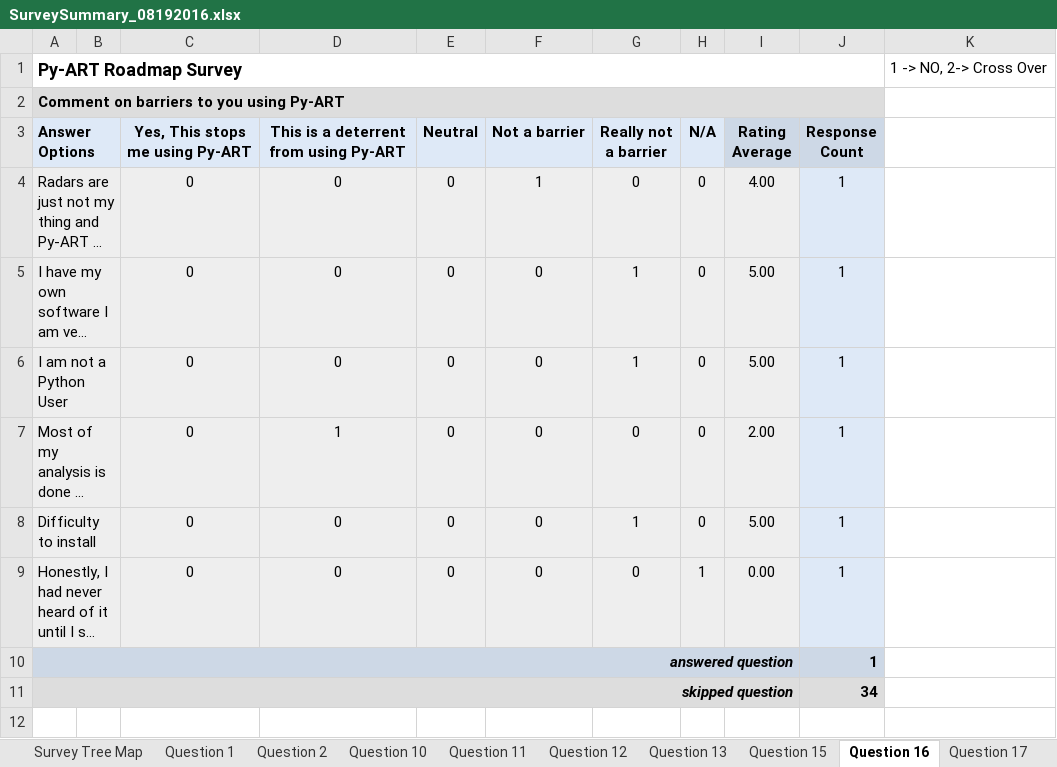
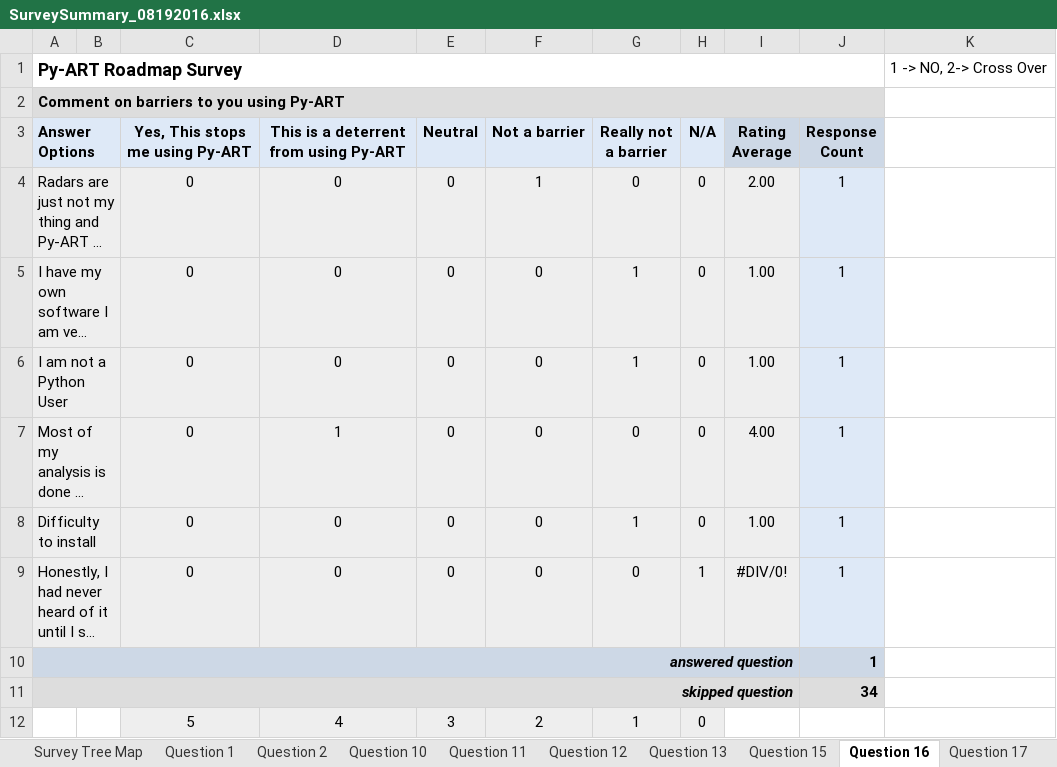
Before and after one commit to ANL-DIGR/pyart-roadmap, an Excel workbook: survey_data/SurveySummary_08192016.xlsx, sheet Question 16, drawn as a sheet; long unchanged cells end in …; values as stored, in another font and other column widths than the file's, no borders; charts and pictures not drawn; the diff names each change by its address in the sheet, - before the commit and + after, or states it on an @@ line.

Commit message:
FIX: Reversed weighting on rated questions
The questions
16,23: Barriers to using pyart
44,54: Barriers to contributing.

```diff
--- a/survey_data/SurveySummary_08192016.xlsx (sheet Question 16)
+++ b/survey_data/SurveySummary_08192016.xlsx (sheet Question 16)
-I4 (Rating Average): 4.00
+I4 (Rating Average): 2.00
-I5:I6 (Rating Average): 5.00
+I5:I6 (Rating Average): 1.00
-I7 (Rating Average): 2.00
+I7 (Rating Average): 4.00
-I8 (Rating Average): 5.00
+I8 (Rating Average): 1.00
-I9 (Rating Average): 0.00
+I9 (Rating Average): #DIV/0!
+row 12:  |  | 5 | 4 | 3 | 2 | 1 | 0
```
Also changed, not shown: sheet Question 23, sheet Question 44, sheet Question 54, formulas that keep their value, charts or pictures.
